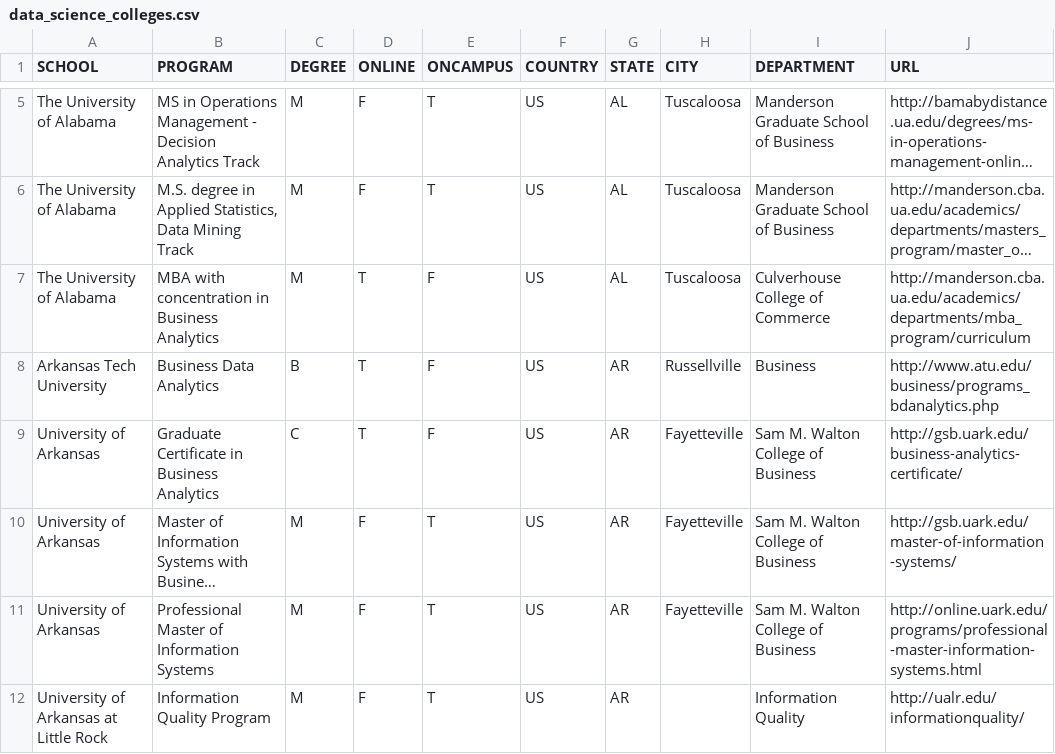
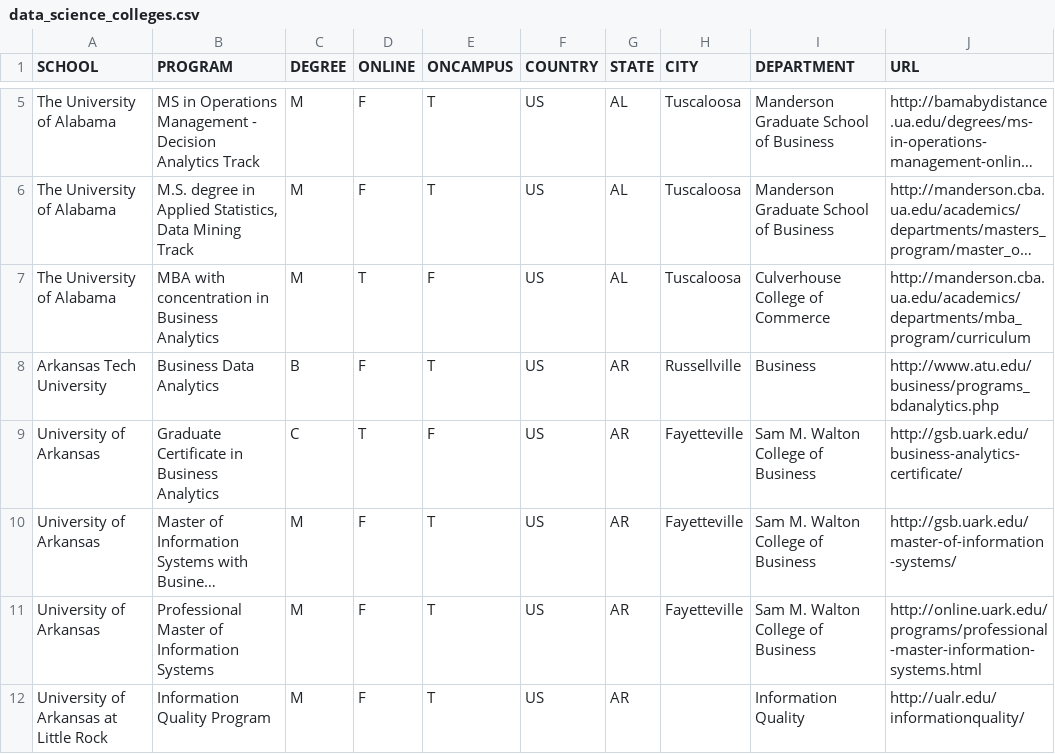
Before and after one commit to ryanswanstrom/awesome-datascience-colleges, a CSV file: data_science_colleges.csv, drawn as a sheet; only a part is shown, gaps mark what is left out; long unchanged cells end in …; the diff names each change by its address in the sheet, - before the commit and + after, or states it on an @@ line.

Commit message:
Changing Arkansas Tech to oncampus

```diff
--- a/data_science_colleges.csv
+++ b/data_science_colleges.csv
-D8 (ONLINE): T
+D8 (ONLINE): F
-E8 (ONCAMPUS): F
+E8 (ONCAMPUS): T
```
